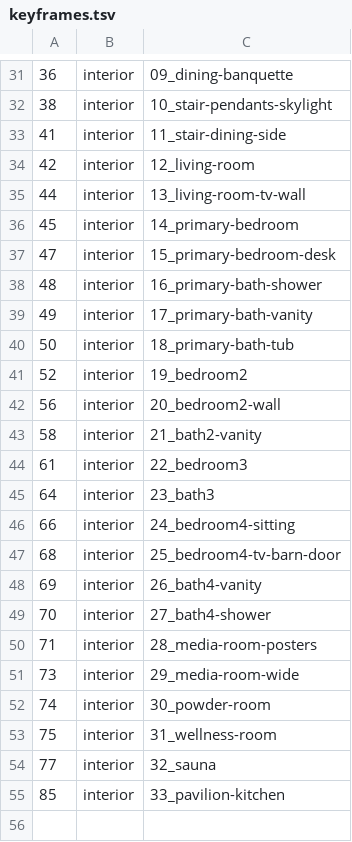
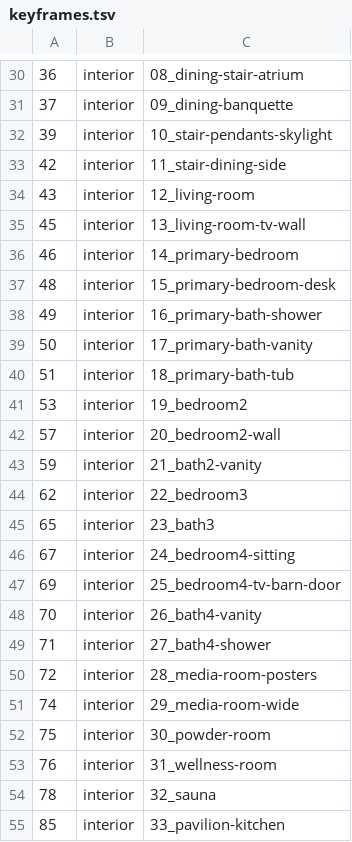
Before and after one commit to salehbiz/3d-demo, a TSV file: frames/keyframes.tsv, drawn as a sheet; only a part is shown, gaps mark what is left out; the diff covers the shown part only.

```diff
--- a/frames/keyframes.tsv
+++ b/frames/keyframes.tsv
@@ -31,25 +30,26 @@
-36	interior	09_dining-banquette
-38	interior	10_stair-pendants-skylight
-41	interior	11_stair-dining-side
-42	interior	12_living-room
-44	interior	13_living-room-tv-wall
-45	interior	14_primary-bedroom
-47	interior	15_primary-bedroom-desk
-48	interior	16_primary-bath-shower
-49	interior	17_primary-bath-vanity
-50	interior	18_primary-bath-tub
-52	interior	19_bedroom2
-56	interior	20_bedroom2-wall
-58	interior	21_bath2-vanity
-61	interior	22_bedroom3
-64	interior	23_bath3
-66	interior	24_bedroom4-sitting
-68	interior	25_bedroom4-tv-barn-door
-69	interior	26_bath4-vanity
-70	interior	27_bath4-shower
-71	interior	28_media-room-posters
-73	interior	29_media-room-wide
-74	interior	30_powder-room
-75	interior	31_wellness-room
-77	interior	32_sauna
+36	interior	08_dining-stair-atrium
+37	interior	09_dining-banquette
+39	interior	10_stair-pendants-skylight
+42	interior	11_stair-dining-side
+43	interior	12_living-room
+45	interior	13_living-room-tv-wall
+46	interior	14_primary-bedroom
+48	interior	15_primary-bedroom-desk
+49	interior	16_primary-bath-shower
+50	interior	17_primary-bath-vanity
+51	interior	18_primary-bath-tub
+53	interior	19_bedroom2
+57	interior	20_bedroom2-wall
+59	interior	21_bath2-vanity
+62	interior	22_bedroom3
+65	interior	23_bath3
+67	interior	24_bedroom4-sitting
+69	interior	25_bedroom4-tv-barn-door
+70	interior	26_bath4-vanity
+71	interior	27_bath4-shower
+72	interior	28_media-room-posters
+74	interior	29_media-room-wide
+75	interior	30_powder-room
+76	interior	31_wellness-room
+78	interior	32_sauna
 85	interior	33_pavilion-kitchen
```
Also changed, not shown: 2 added rows, 3 removed rows and 19 edited cells elsewhere in this file, 46 other files.
